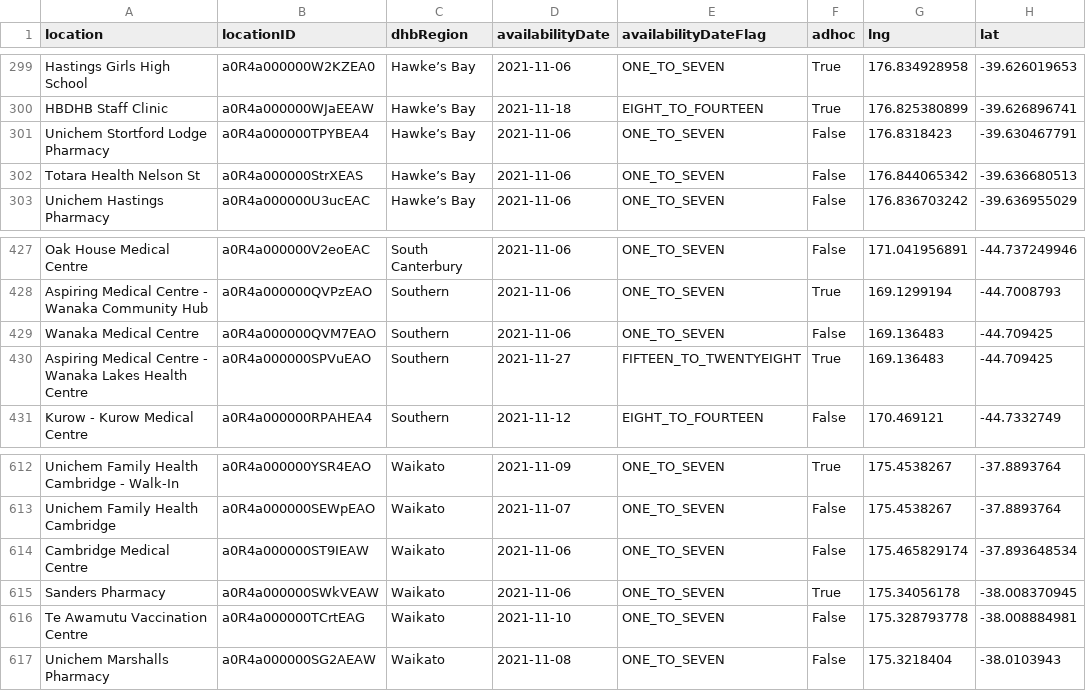
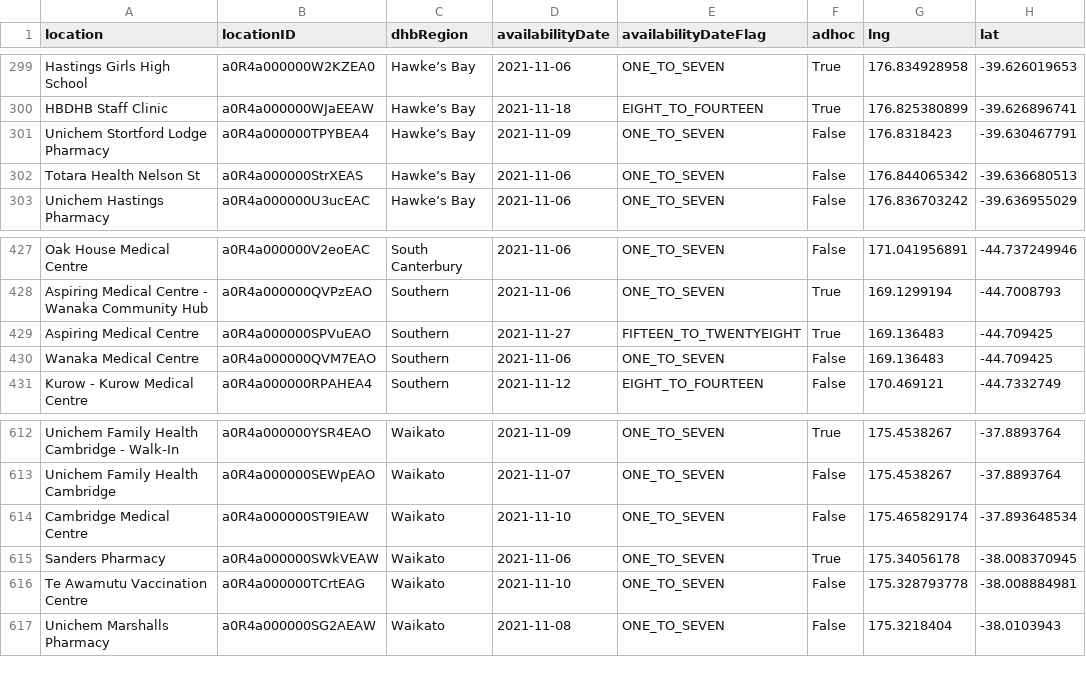
Before and after one commit to UoA-eResearch/nz-covid19-data-auto, a CSV file: vaccinations/bookmyvaccine.csv, drawn as a sheet; only a part is shown, gaps mark what is left out.

```diff
--- a/vaccinations/bookmyvaccine.csv
+++ b/vaccinations/bookmyvaccine.csv
@@ -300,3 +300,3 @@ Hastings Girls High School,a0R4a000000W2KZEA0,Hawke’s Bay,2021-11-06,ONE_TO_SE
 HBDHB Staff Clinic,a0R4a000000WJaEEAW,Hawke’s Bay,2021-11-18,EIGHT_TO_FOURTEEN,True,176.825380899,-39.626896741
-Unichem Stortford Lodge Pharmacy,a0R4a000000TPYBEA4,Hawke’s Bay,2021-11-06,ONE_TO_SEVEN,False,176.8318423,-39.630467791
+Unichem Stortford Lodge Pharmacy,a0R4a000000TPYBEA4,Hawke’s Bay,2021-11-09,ONE_TO_SEVEN,False,176.8318423,-39.630467791
 Totara Health Nelson St,a0R4a000000StrXEAS,Hawke’s Bay,2021-11-06,ONE_TO_SEVEN,False,176.844065342,-39.636680513
@@ -428,4 +428,4 @@ Oak House Medical Centre,a0R4a000000V2eoEAC,South Canterbury,2021-11-06,ONE_TO_S
 Aspiring Medical Centre - Wanaka Community Hub,a0R4a000000QVPzEAO,Southern,2021-11-06,ONE_TO_SEVEN,True,169.1299194,-44.7008793
+Aspiring Medical Centre,a0R4a000000SPVuEAO,Southern,2021-11-27,FIFTEEN_TO_TWENTYEIGHT,True,169.136483,-44.709425
 Wanaka Medical Centre,a0R4a000000QVM7EAO,Southern,2021-11-06,ONE_TO_SEVEN,False,169.136483,-44.709425
-Aspiring Medical Centre - Wanaka Lakes Health Centre,a0R4a000000SPVuEAO,Southern,2021-11-27,FIFTEEN_TO_TWENTYEIGHT,True,169.136483,-44.709425
 Kurow - Kurow Medical Centre,a0R4a000000RPAHEA4,Southern,2021-11-12,EIGHT_TO_FOURTEEN,False,170.469121,-44.7332749
@@ -613,3 +613,3 @@ Unichem Family Health Cambridge - Walk-In,a0R4a000000YSR4EAO,Waikato,2021-11-09,
 Unichem Family Health Cambridge,a0R4a000000SEWpEAO,Waikato,2021-11-07,ONE_TO_SEVEN,False,175.4538267,-37.8893764
-Cambridge Medical Centre,a0R4a000000ST9IEAW,Waikato,2021-11-06,ONE_TO_SEVEN,False,175.465829174,-37.893648534
+Cambridge Medical Centre,a0R4a000000ST9IEAW,Waikato,2021-11-10,ONE_TO_SEVEN,False,175.465829174,-37.893648534
 Sanders Pharmacy,a0R4a000000SWkVEAW,Waikato,2021-11-06,ONE_TO_SEVEN,True,175.34056178,-38.008370945
```
Also changed, not shown: 1 other file.
